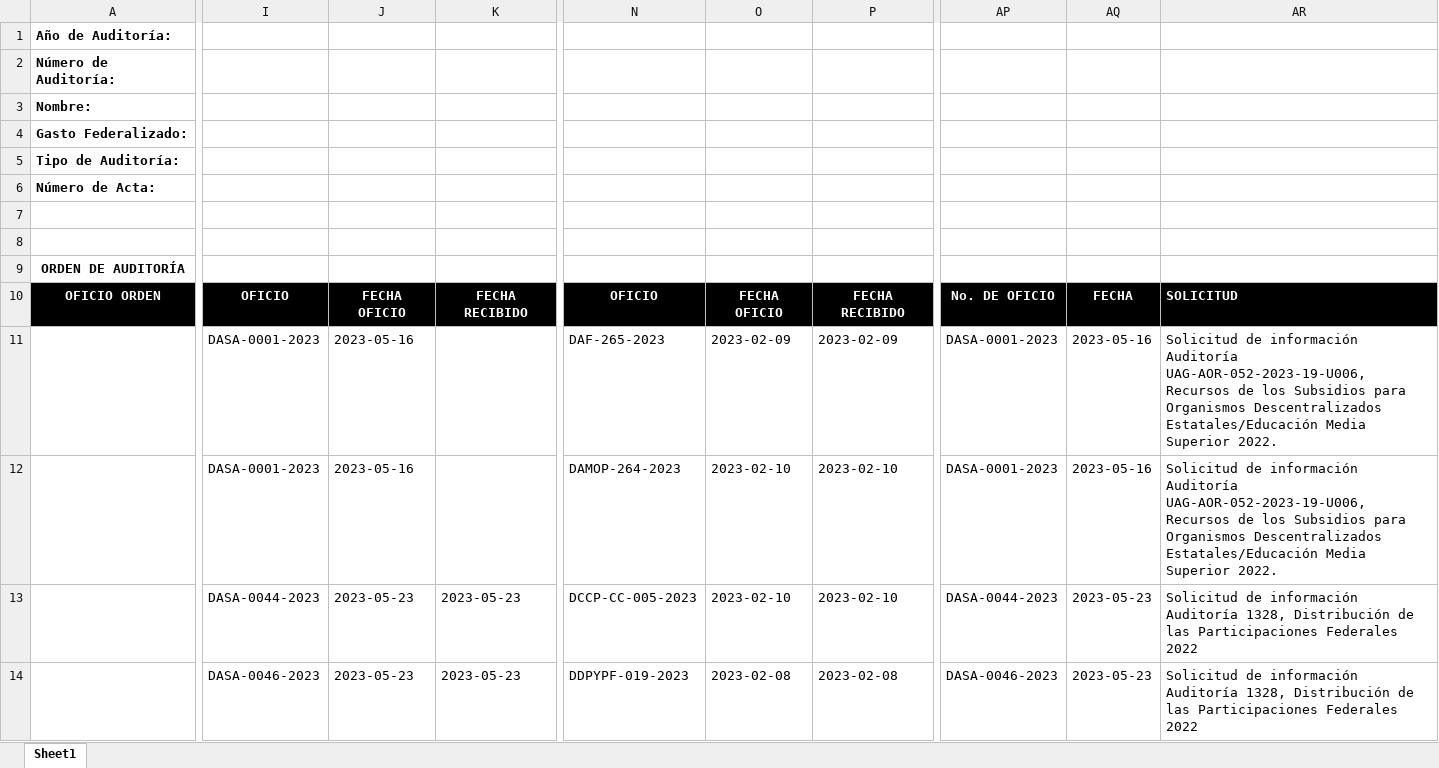
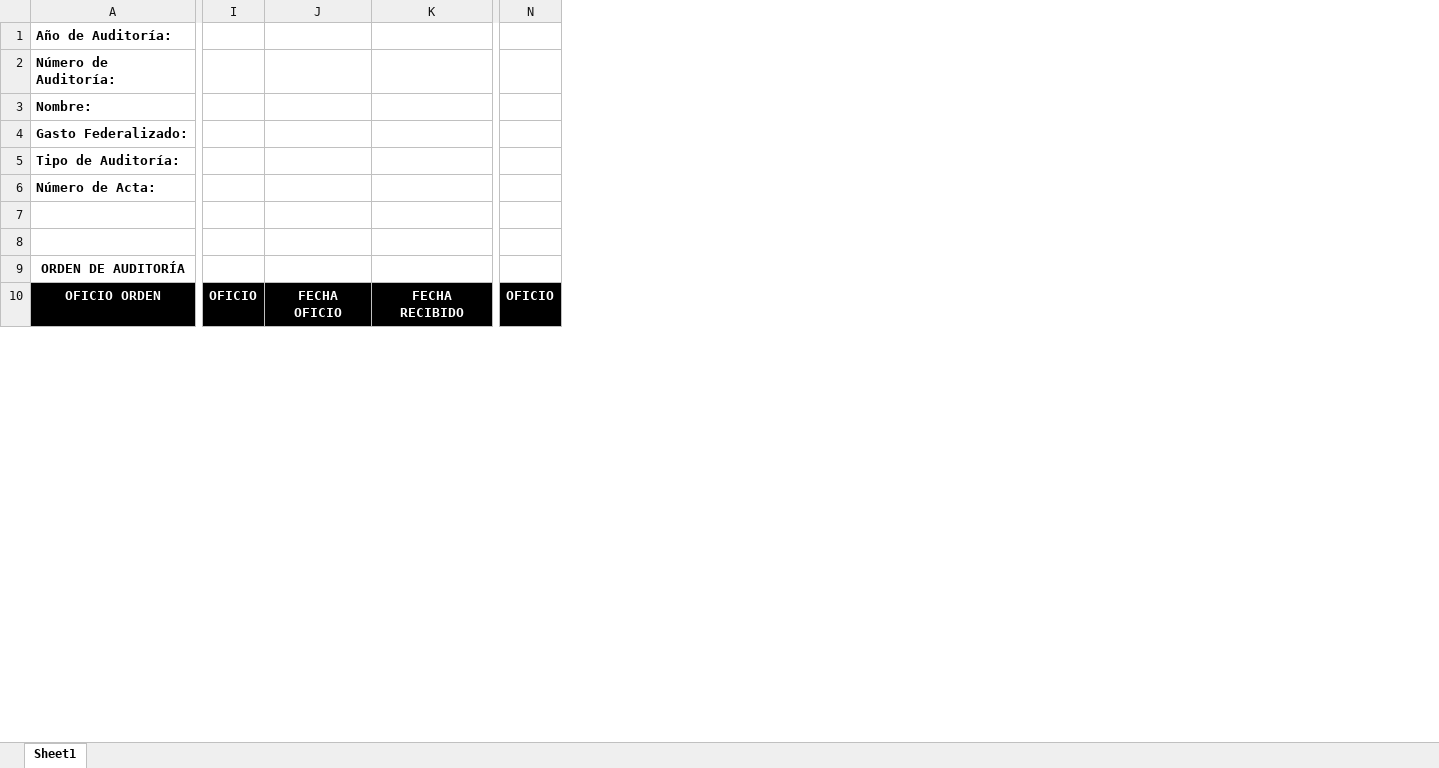
Before and after one commit to aagarcia25/SICSA_BACK, an Excel workbook: public/reportes/auditoria.xlsx, sheet Sheet1, drawn as a sheet; only a part is shown, gaps mark what is left out; values as stored, in another font and other column widths than the file's, no borders; removed rows and columns are numbered as before the commit, all else as after; rows hold the shown columns only; the diff covers the shown part only; the diff names each change by its address in the sheet, - before the commit and + after, or states it on an @@ line.

```diff
--- a/public/reportes/auditoria.xlsx (sheet Sheet1)
+++ b/public/reportes/auditoria.xlsx (sheet Sheet1)
-column I, row 10: OFICIO
-column J, row 10: FECHA OFICIO
-column K, row 10: FECHA RECIBIDO
+column I, row 10: OFICIO
+column J, row 10: FECHA OFICIO
+column K, row 10: FECHA RECIBIDO
-column N, row 10: OFICIO
-column O, row 10: FECHA OFICIO
-column P, row 10: FECHA RECIBIDO
+column N, row 10: OFICIO
-column AP, row 10: No. DE OFICIO
-column AQ, row 10: FECHA
-column AR, row 10: SOLICITUD
-row 11:  | DASA-0001-2023 | 2023-05-16 |  | DAF-265-2023 | 2023-02-09 | 2023-02-09 | DASA-0001-2023 | 2023-05-16 | Solicitud de información Auditoría UAG-AOR-052-2023-19-U006, Recursos de los Subsidios para Organismos Descentralizados Estatales/Educación Media Superior 2022.
-row 12:  | DASA-0001-2023 | 2023-05-16 |  | DAMOP-264-2023 | 2023-02-10 | 2023-02-10 | DASA-0001-2023 | 2023-05-16 | Solicitud de información Auditoría UAG-AOR-052-2023-19-U006, Recursos de los Subsidios para Organismos Descentralizados Estatales/Educación Media Superior 2022.
-row 13:  | DASA-0044-2023 | 2023-05-23 | 2023-05-23 | DCCP-CC-005-2023 | 2023-02-10 | 2023-02-10 | DASA-0044-2023 | 2023-05-23 | Solicitud de información Auditoría 1328, Distribución de las Participaciones Federales 2022
-row 14:  | DASA-0046-2023 | 2023-05-23 | 2023-05-23 | DDPYPF-019-2023 | 2023-02-08 | 2023-02-08 | DASA-0046-2023 | 2023-05-23 | Solicitud de información Auditoría 1328, Distribución de las Participaciones Federales 2022
```
Also changed, not shown: 18 added rows, 2 removed rows, 18 added columns, 9 removed columns and 5 edited cells elsewhere in this sheet, public/reportes/informe.xlsx, public/reportes/informe2.xlsx, 1 other file.
